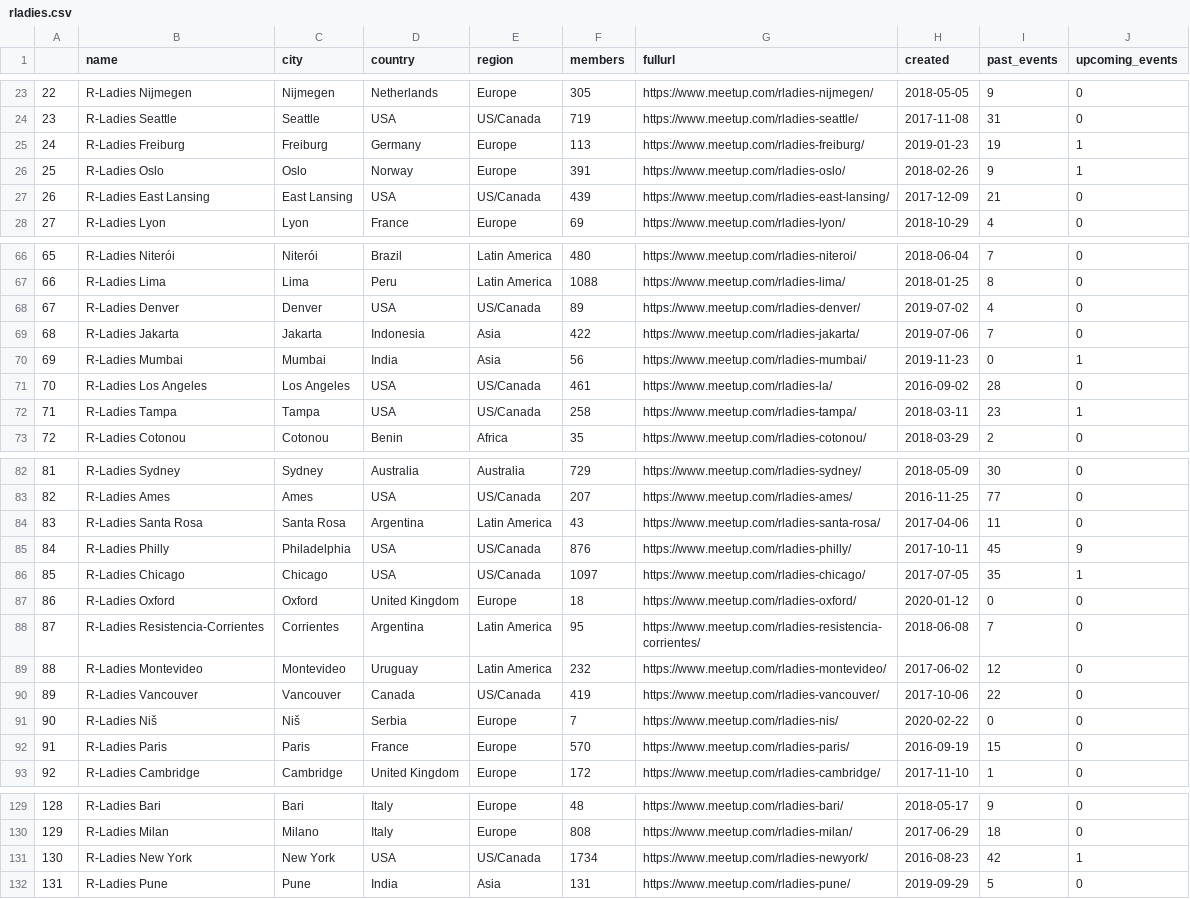
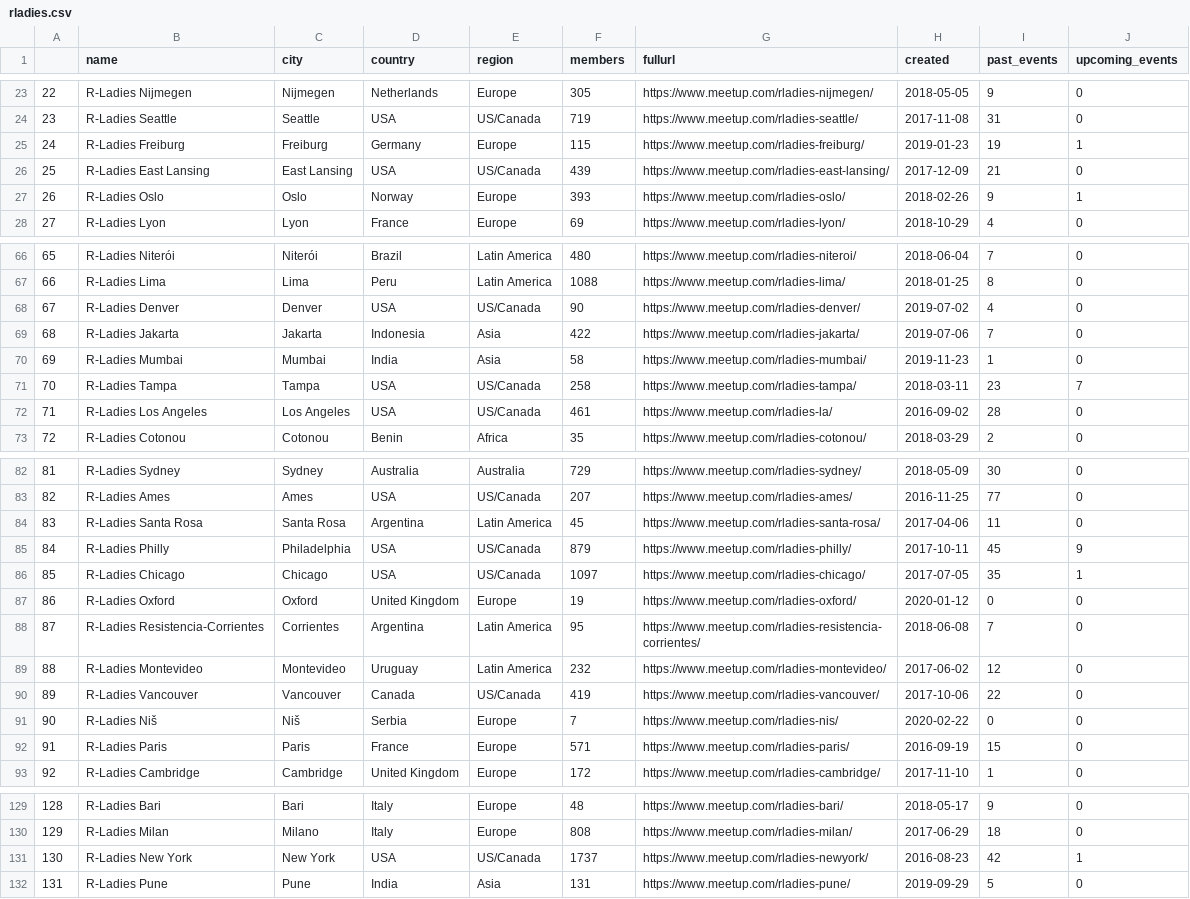
Before and after one commit to r-community/user-groups, a CSV file: docs/data/rladies.csv, drawn as a sheet; only a part is shown, gaps mark what is left out; the diff covers the shown part only.

```diff
--- a/docs/data/rladies.csv
+++ b/docs/data/rladies.csv
@@ -24,5 +24,5 @@
 "23","R-Ladies Seattle","Seattle","USA","US/Canada",719,"https://www.meetup.com/rladies-seattle/",2017-11-08,31,0
-"24","R-Ladies Freiburg","Freiburg","Germany","Europe",113,"https://www.meetup.com/rladies-freiburg/",2019-01-23,19,1
-"25","R-Ladies Oslo","Oslo","Norway","Europe",391,"https://www.meetup.com/rladies-oslo/",2018-02-26,9,1
-"26","R-Ladies East Lansing","East Lansing","USA","US/Canada",439,"https://www.meetup.com/rladies-east-lansing/",2017-12-09,21,0
+"24","R-Ladies Freiburg","Freiburg","Germany","Europe",115,"https://www.meetup.com/rladies-freiburg/",2019-01-23,19,1
+"25","R-Ladies East Lansing","East Lansing","USA","US/Canada",439,"https://www.meetup.com/rladies-east-lansing/",2017-12-09,21,0
+"26","R-Ladies Oslo","Oslo","Norway","Europe",393,"https://www.meetup.com/rladies-oslo/",2018-02-26,9,1
 "27","R-Ladies Lyon","Lyon","France","Europe",69,"https://www.meetup.com/rladies-lyon/",2018-10-29,4,0
@@ -67,7 +67,7 @@
 "66","R-Ladies Lima","Lima","Peru","Latin America",1088,"https://www.meetup.com/rladies-lima/",2018-01-25,8,0
-"67","R-Ladies Denver","Denver","USA","US/Canada",89,"https://www.meetup.com/rladies-denver/",2019-07-02,4,0
+"67","R-Ladies Denver","Denver","USA","US/Canada",90,"https://www.meetup.com/rladies-denver/",2019-07-02,4,0
 "68","R-Ladies Jakarta","Jakarta","Indonesia","Asia",422,"https://www.meetup.com/rladies-jakarta/",2019-07-06,7,0
-"69","R-Ladies Mumbai","Mumbai","India","Asia",56,"https://www.meetup.com/rladies-mumbai/",2019-11-23,0,1
-"70","R-Ladies Los Angeles","Los Angeles","USA","US/Canada",461,"https://www.meetup.com/rladies-la/",2016-09-02,28,0
-"71","R-Ladies Tampa","Tampa","USA","US/Canada",258,"https://www.meetup.com/rladies-tampa/",2018-03-11,23,1
+"69","R-Ladies Mumbai","Mumbai","India","Asia",58,"https://www.meetup.com/rladies-mumbai/",2019-11-23,1,0
+"70","R-Ladies Tampa","Tampa","USA","US/Canada",258,"https://www.meetup.com/rladies-tampa/",2018-03-11,23,7
+"71","R-Ladies Los Angeles","Los Angeles","USA","US/Canada",461,"https://www.meetup.com/rladies-la/",2016-09-02,28,0
 "72","R-Ladies Cotonou","Cotonou","Benin","Africa",35,"https://www.meetup.com/rladies-cotonou/",2018-03-29,2,0
@@ -83,6 +83,6 @@
 "82","R-Ladies Ames","Ames","USA","US/Canada",207,"https://www.meetup.com/rladies-ames/",2016-11-25,77,0
-"83","R-Ladies Santa Rosa","Santa Rosa","Argentina","Latin America",43,"https://www.meetup.com/rladies-santa-rosa/",2017-04-06,11,0
-"84","R-Ladies Philly","Philadelphia","USA","US/Canada",876,"https://www.meetup.com/rladies-philly/",2017-10-11,45,9
+"83","R-Ladies Santa Rosa","Santa Rosa","Argentina","Latin America",45,"https://www.meetup.com/rladies-santa-rosa/",2017-04-06,11,0
+"84","R-Ladies Philly","Philadelphia","USA","US/Canada",879,"https://www.meetup.com/rladies-philly/",2017-10-11,45,9
 "85","R-Ladies Chicago","Chicago","USA","US/Canada",1097,"https://www.meetup.com/rladies-chicago/",2017-07-05,35,1
-"86","R-Ladies Oxford","Oxford","United Kingdom","Europe",18,"https://www.meetup.com/rladies-oxford/",2020-01-12,0,0
+"86","R-Ladies Oxford","Oxford","United Kingdom","Europe",19,"https://www.meetup.com/rladies-oxford/",2020-01-12,0,0
 "87","R-Ladies Resistencia-Corrientes","Corrientes","Argentina","Latin America",95,"https://www.meetup.com/rladies-resistencia-corrientes/",2018-06-08,7,0
@@ -91,3 +91,3 @@
 "90","R-Ladies Niš","Niš","Serbia","Europe",7,"https://www.meetup.com/rladies-nis/",2020-02-22,0,0
-"91","R-Ladies Paris","Paris","France","Europe",570,"https://www.meetup.com/rladies-paris/",2016-09-19,15,0
+"91","R-Ladies Paris","Paris","France","Europe",571,"https://www.meetup.com/rladies-paris/",2016-09-19,15,0
 "92","R-Ladies Cambridge","Cambridge","United Kingdom","Europe",172,"https://www.meetup.com/rladies-cambridge/",2017-11-10,1,0
@@ -130,3 +130,3 @@
 "129","R-Ladies Milan","Milano","Italy","Europe",808,"https://www.meetup.com/rladies-milan/",2017-06-29,18,0
-"130","R-Ladies New York","New York","USA","US/Canada",1734,"https://www.meetup.com/rladies-newyork/",2016-08-23,42,1
+"130","R-Ladies New York","New York","USA","US/Canada",1737,"https://www.meetup.com/rladies-newyork/",2016-08-23,42,1
 "131","R-Ladies Pune","Pune","India","Asia",131,"https://www.meetup.com/rladies-pune/",2019-09-29,5,0
```
Also changed, not shown: 14 edited cells elsewhere in this file, docs/data/rugs.csv, 5 other files.
